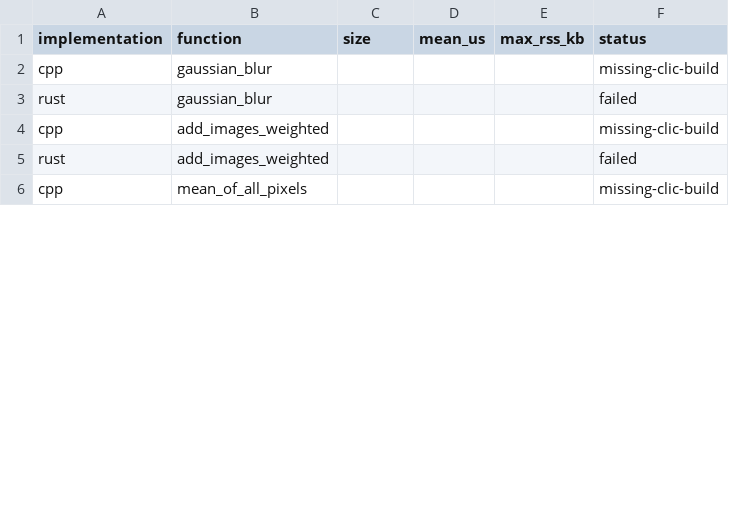
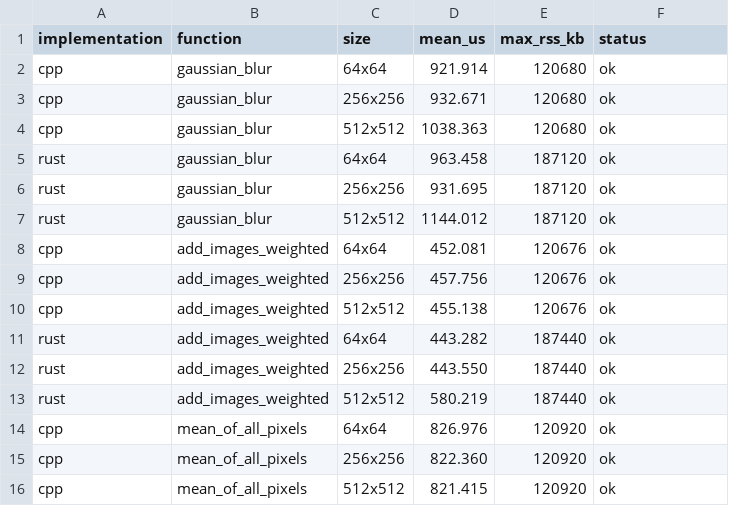
Before and after one commit to henriksson-lab/clic-rs, a CSV file: benchmark/function_performance.csv, drawn as a sheet; only a part is shown; the diff covers the shown part only.

```diff
--- a/benchmark/function_performance.csv
+++ b/benchmark/function_performance.csv
@@ -1,6 +1,16 @@
 implementation,function,size,mean_us,max_rss_kb,status
-cpp,gaussian_blur,,,,missing-clic-build
-rust,gaussian_blur,,,,failed
-cpp,add_images_weighted,,,,missing-clic-build
-rust,add_images_weighted,,,,failed
-cpp,mean_of_all_pixels,,,,missing-clic-build
+cpp,gaussian_blur,64x64,921.914,120680,ok
+cpp,gaussian_blur,256x256,932.671,120680,ok
+cpp,gaussian_blur,512x512,1038.363,120680,ok
+rust,gaussian_blur,64x64,963.458,187120,ok
+rust,gaussian_blur,256x256,931.695,187120,ok
+rust,gaussian_blur,512x512,1144.012,187120,ok
+cpp,add_images_weighted,64x64,452.081,120676,ok
+cpp,add_images_weighted,256x256,457.756,120676,ok
+cpp,add_images_weighted,512x512,455.138,120676,ok
+rust,add_images_weighted,64x64,443.282,187440,ok
+rust,add_images_weighted,256x256,443.550,187440,ok
+rust,add_images_weighted,512x512,580.219,187440,ok
+cpp,mean_of_all_pixels,64x64,826.976,120920,ok
+cpp,mean_of_all_pixels,256x256,822.360,120920,ok
+cpp,mean_of_all_pixels,512x512,821.415,120920,ok
```
Also changed, not shown: 6 added rows and 12 edited cells elsewhere in this file, 3 other files.
